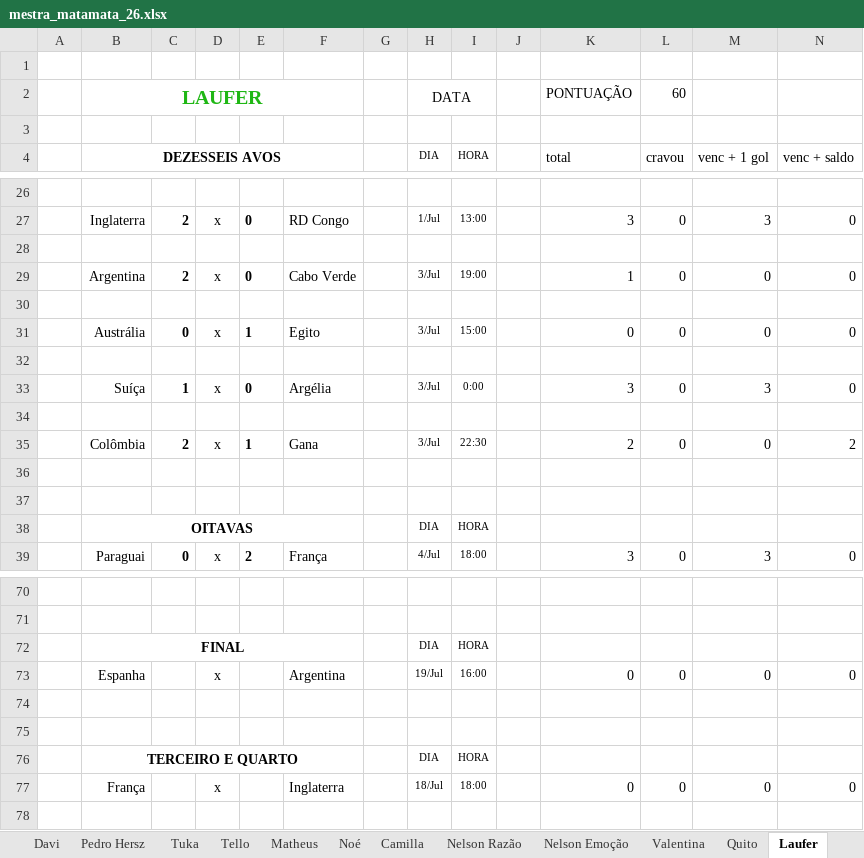
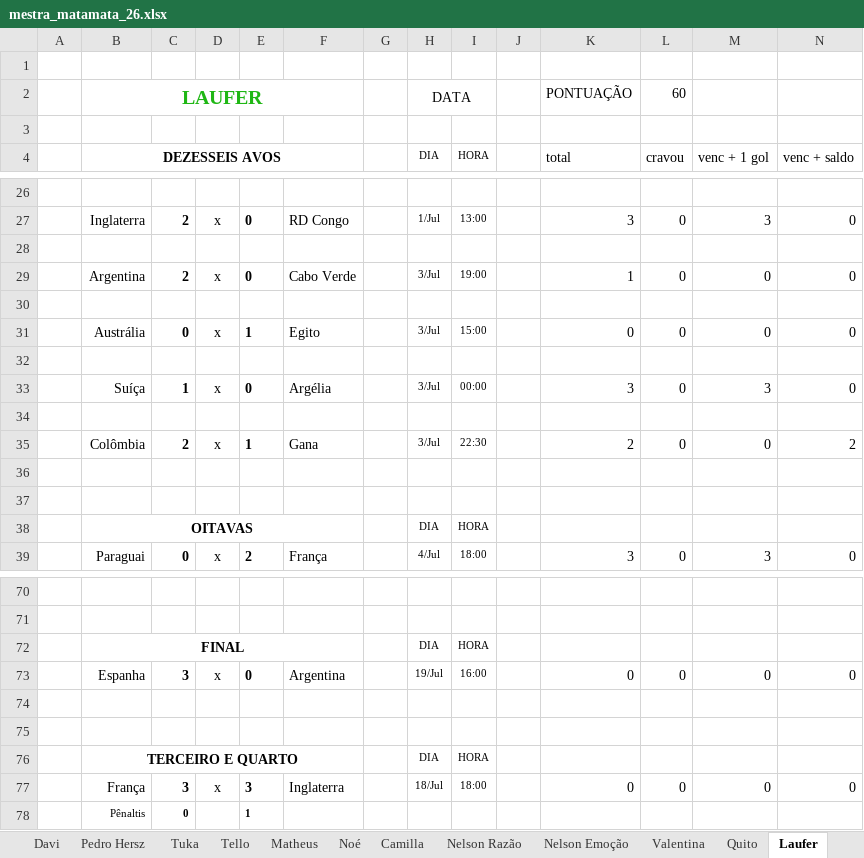
Before and after one commit to dhersz/zebolao26, an Excel workbook: mestra_matamata_26.xlsx, sheet Laufer, drawn as a sheet; only a part is shown, gaps mark what is left out; values as stored, in another font and other column widths than the file's, no borders; rows hold the shown columns only; the diff names each change by its address in the sheet, - before the commit and + after, or states it on an @@ line.

```diff
--- a/mestra_matamata_26.xlsx (sheet Laufer)
+++ b/mestra_matamata_26.xlsx (sheet Laufer)
-I33 (HORA): 0:00
+I33 (HORA): 00:00
-C73: (empty)
+C73: 3
-E73: (empty)
+E73: 0
-C77: (empty)
+C77: 3
-E77: (empty)
+E77: 3
+row 78:  | Pênaltis | 0 |  | 1
```
Also changed, not shown: sheet Copeiro X, sheet Nelson Emoção, sheet Camilla, sheet Grok, sheet Tello, sheet Josué + Dom, 20 more sheets.
